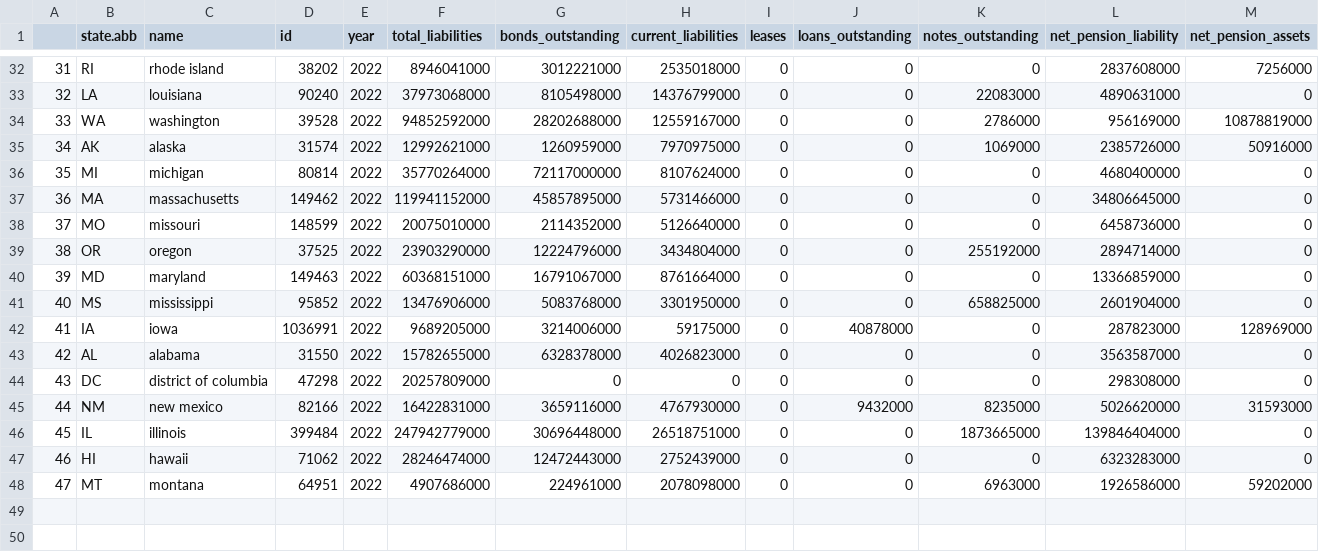
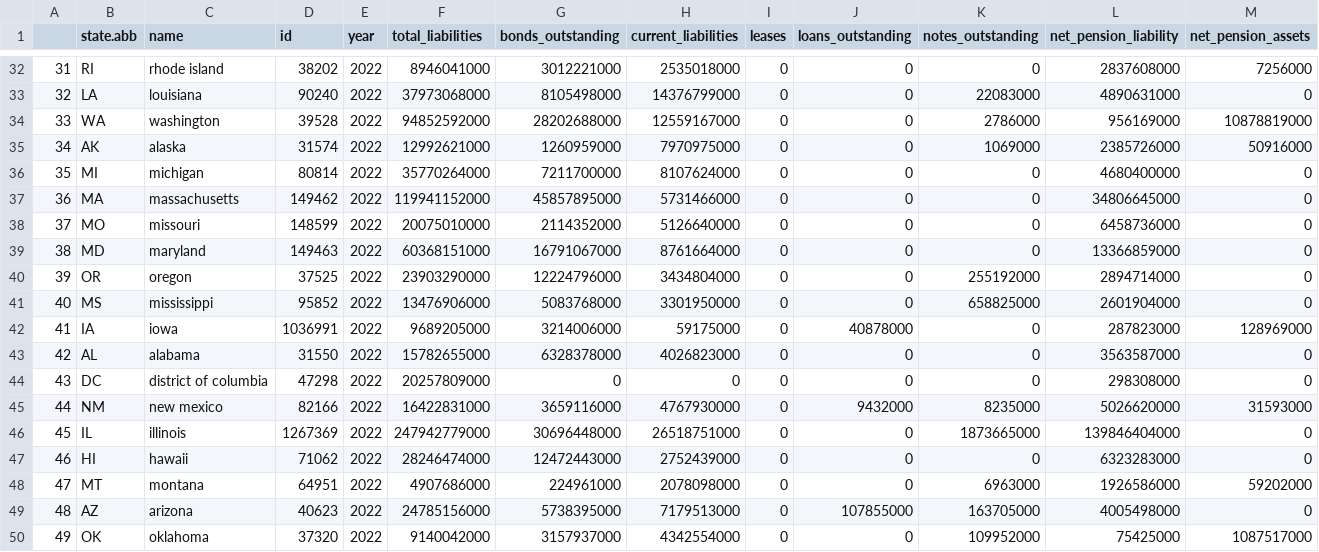
Before and after one commit to ReasonFoundation/state_county_city, a CSV file: output/state_gov_22.csv, drawn as a sheet; only a part is shown, gaps mark what is left out; removed rows and columns are numbered as before the commit, all else as after; rows hold the shown columns only; the diff covers the shown part only; the diff names each change by its address in the sheet, - before the commit and + after, or states it on an @@ line.

```diff
--- a/output/state_gov_22.csv
+++ b/output/state_gov_22.csv
@@ column A renumbered between rows 9 and 40 @@
-G36 (bonds_outstanding): 72117000000
+G36 (bonds_outstanding): 7211700000
+row 39: 38 | MD | maryland | 149463 | 2022 | 60368151000 | 16791067000 | 8761664000 | 0 | 0 | 0 | 13366859000 | 0
-row 40: 39 | MD | maryland | 149463 | 2022 | 60368151000 | 16791067000 | 8761664000 | 0 | 0 | 0 | 13366859000 | 0
-D46 (id): 399484
+D46 (id): 1267369
+row 49: 48 | AZ | arizona | 40623 | 2022 | 24785156000 | 5738395000 | 7179513000 | 0 | 107855000 | 163705000 | 4005498000 | 0
+row 50: 49 | OK | oklahoma | 37320 | 2022 | 9140042000 | 3157937000 | 4342554000 | 0 | 0 | 109952000 | 75425000 | 1087517000
```
Also changed, not shown: 5 moved rows elsewhere in this file, output/census_county_top100.csv, output/county_gov_20.csv, 27 other files.
